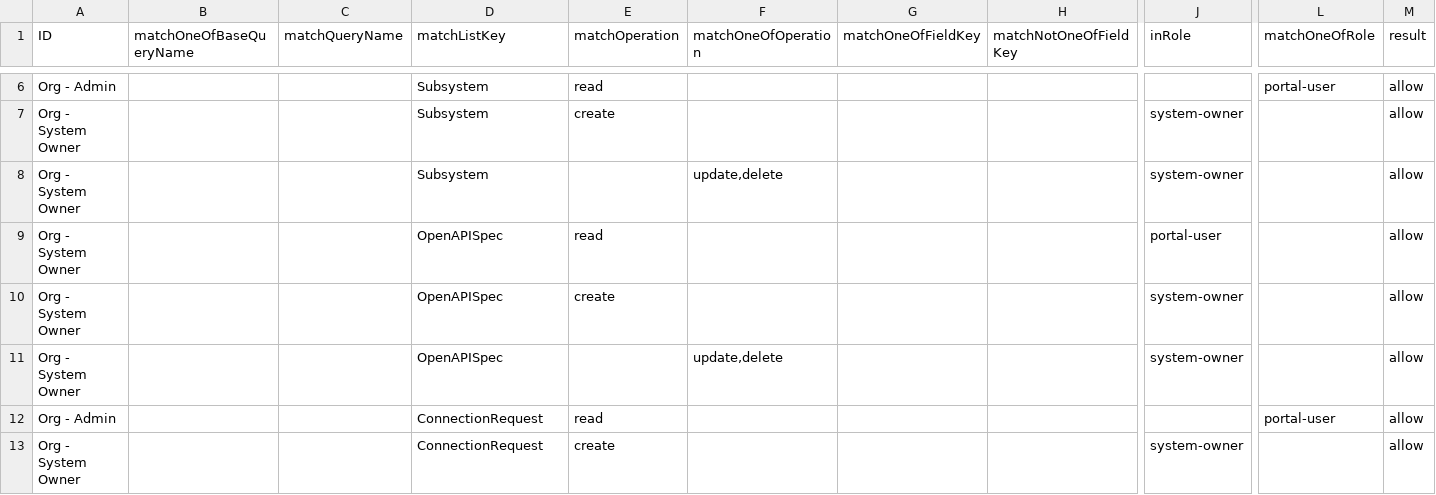
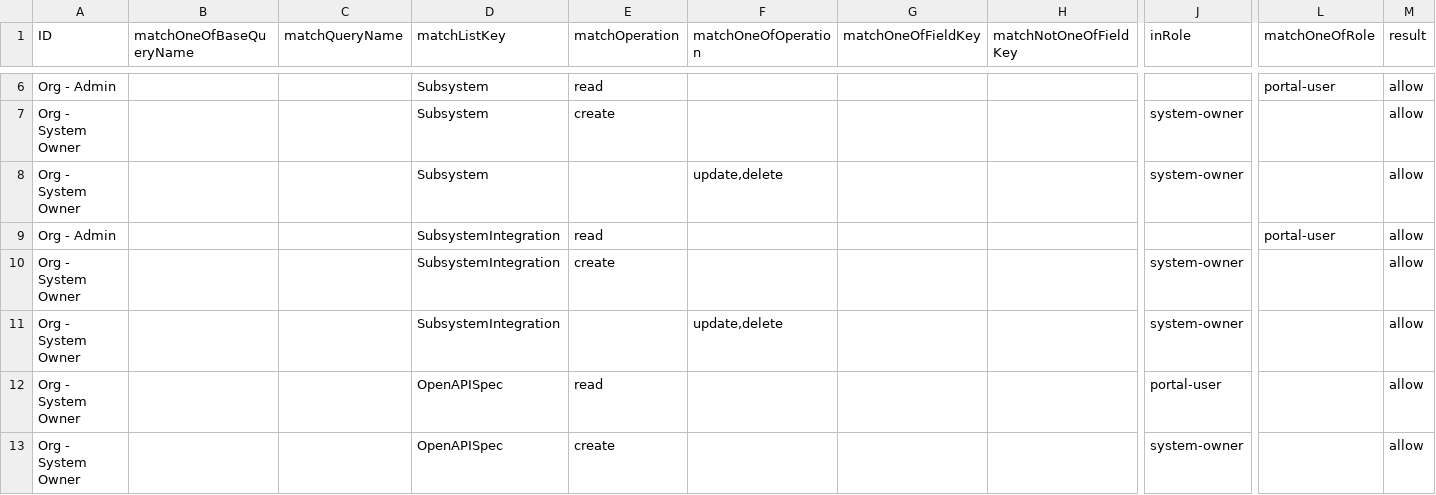
Before and after one commit to bcgov/api-services-portal, a CSV file: src/authz/matrix.csv, drawn as a sheet; only a part is shown, gaps mark what is left out; the shorter side is filled out with more unchanged rows; rows hold the shown columns only; the diff names each change by its address in the sheet, - before the commit and + after, or states it on an @@ line.

```diff
--- a/src/authz/matrix.csv
+++ b/src/authz/matrix.csv
+row 9: Org - Admin |  |  | SubsystemIntegration | read |  |  |  |  | portal-user | allow
+row 10: Org - System Owner |  |  | SubsystemIntegration | create |  |  |  | system-owner |  | allow
+row 11: Org - System Owner |  |  | SubsystemIntegration |  | update,delete |  |  | system-owner |  | allow
```
Also changed, not shown: 45 other files.
